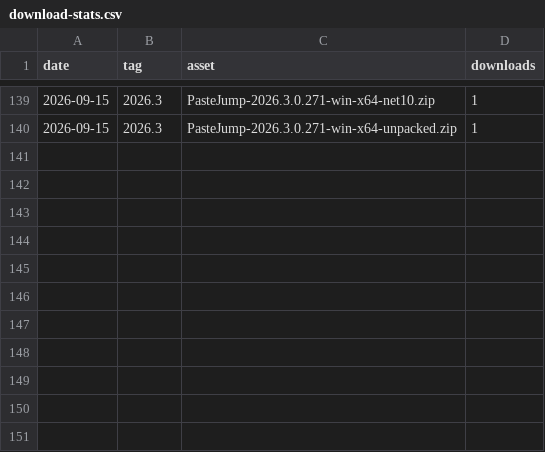
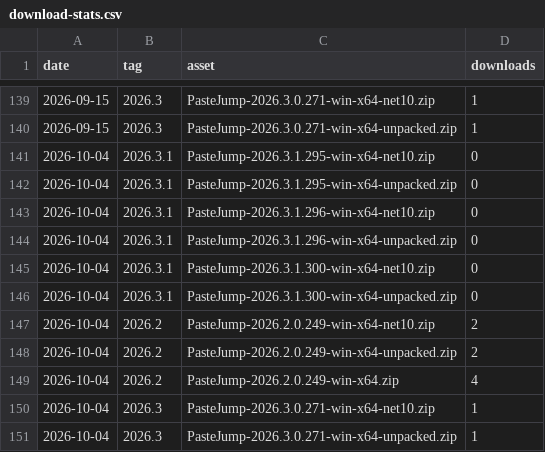
Before and after one commit to lokeshgovindu/lokeshgovindu.github.io, a CSV file: PasteJump/download-stats.csv, drawn as a sheet; only a part is shown, gaps mark what is left out; the diff names each change by its address in the sheet, - before the commit and + after, or states it on an @@ line.

```diff
--- a/PasteJump/download-stats.csv
+++ b/PasteJump/download-stats.csv
+row 141: 2026-10-04 | 2026.3.1 | PasteJump-2026.3.1.295-win-x64-net10.zip | 0
+row 142: 2026-10-04 | 2026.3.1 | PasteJump-2026.3.1.295-win-x64-unpacked.zip | 0
+row 143: 2026-10-04 | 2026.3.1 | PasteJump-2026.3.1.296-win-x64-net10.zip | 0
+row 144: 2026-10-04 | 2026.3.1 | PasteJump-2026.3.1.296-win-x64-unpacked.zip | 0
+row 145: 2026-10-04 | 2026.3.1 | PasteJump-2026.3.1.300-win-x64-net10.zip | 0
+row 146: 2026-10-04 | 2026.3.1 | PasteJump-2026.3.1.300-win-x64-unpacked.zip | 0
+row 147: 2026-10-04 | 2026.2 | PasteJump-2026.2.0.249-win-x64-net10.zip | 2
+row 148: 2026-10-04 | 2026.2 | PasteJump-2026.2.0.249-win-x64-unpacked.zip | 2
+row 149: 2026-10-04 | 2026.2 | PasteJump-2026.2.0.249-win-x64.zip | 4
+row 150: 2026-10-04 | 2026.3 | PasteJump-2026.3.0.271-win-x64-net10.zip | 1
+row 151: 2026-10-04 | 2026.3 | PasteJump-2026.3.0.271-win-x64-unpacked.zip | 1
```
Also changed, not shown: 1 other file.
